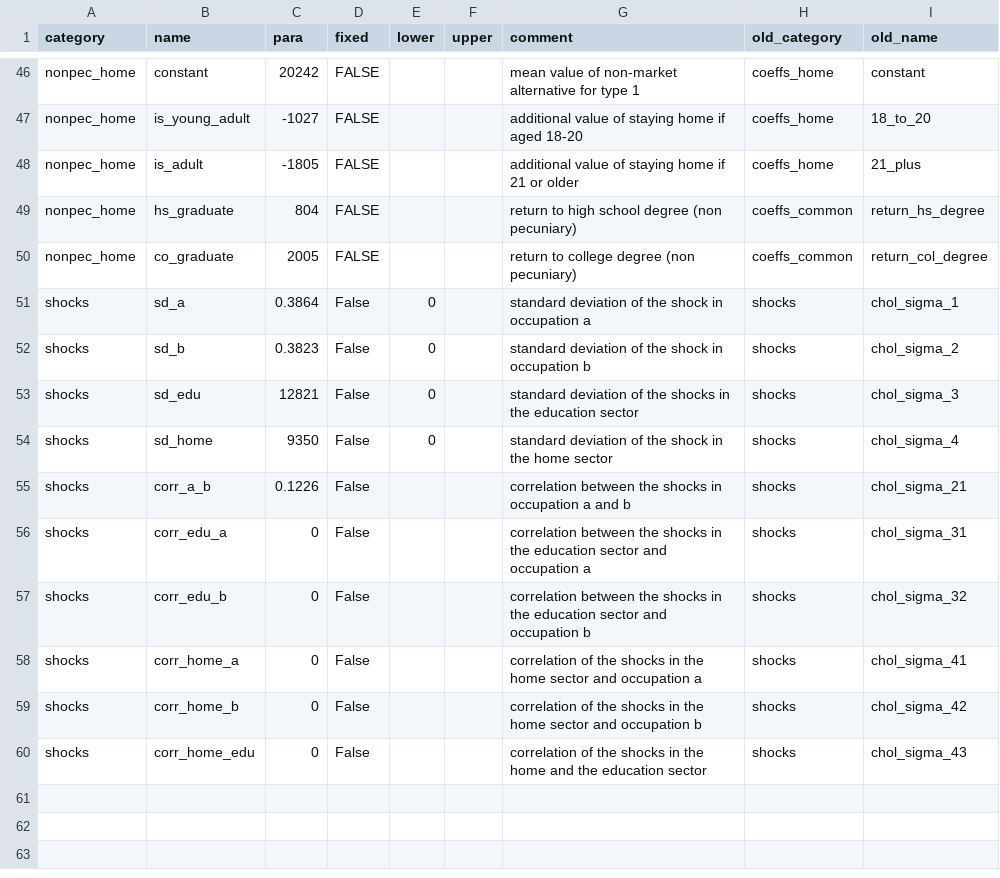
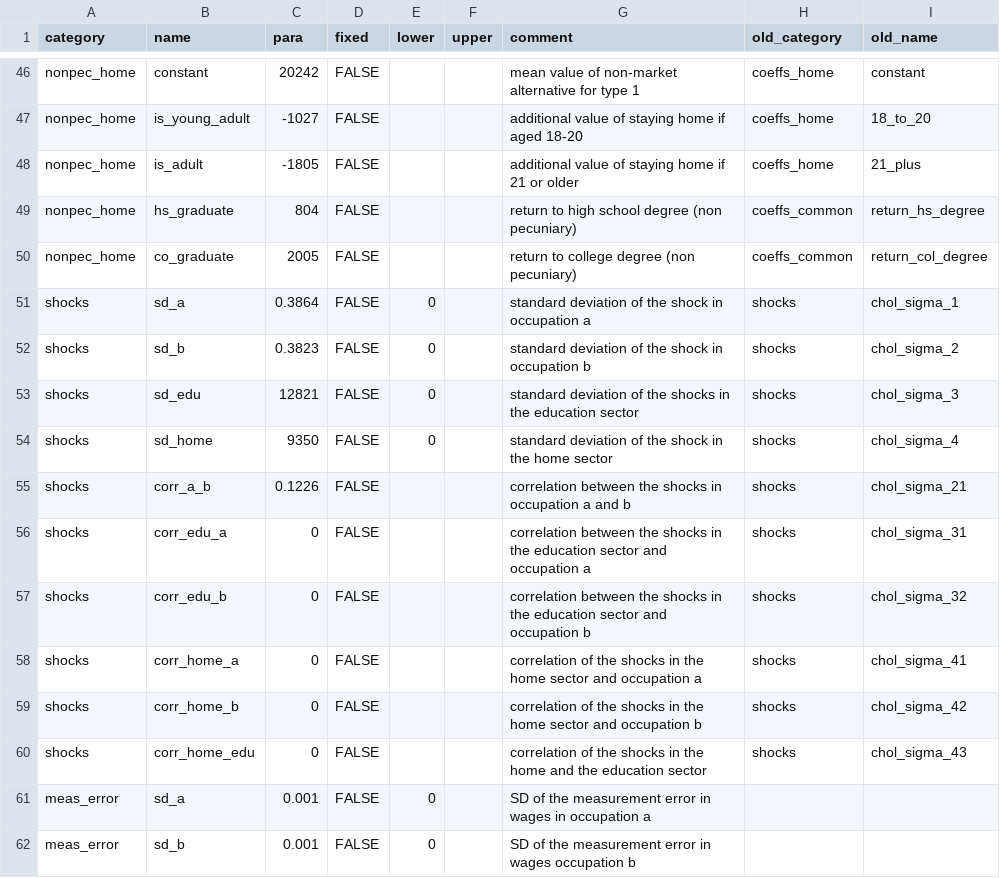
Before and after one commit to OpenSourceEconomics/respy, a CSV file: respy/pre_processing/base_spec.csv, drawn as a sheet; only a part is shown, gaps mark what is left out.

```diff
--- a/respy/pre_processing/base_spec.csv
+++ b/respy/pre_processing/base_spec.csv
@@ -50,11 +50,13 @@ nonpec_home,hs_graduate,804,FALSE,,,return to high school degree (non pecuniary)
 nonpec_home,co_graduate,2005,FALSE,,,return to college degree (non pecuniary),coeffs_common,return_col_degree
-shocks,sd_a,0.3864,False,0,,standard deviation of the shock in occupation a,shocks,chol_sigma_1
-shocks,sd_b,0.3823,False,0,,standard deviation of the shock in occupation b,shocks,chol_sigma_2
-shocks,sd_edu,12821,False,0,,standard deviation of the shocks in the education sector,shocks,chol_sigma_3
-shocks,sd_home,9350,False,0,,standard deviation of the shock in the home sector,shocks,chol_sigma_4
-shocks,corr_a_b,0.1226,False,,,correlation between the shocks in occupation a and b,shocks,chol_sigma_21
-shocks,corr_edu_a,0,False,,,correlation between the shocks in the education sector and occupation a,shocks,chol_sigma_31
-shocks,corr_edu_b,0,False,,,correlation between the shocks in the education sector and occupation b,shocks,chol_sigma_32
-shocks,corr_home_a,0,False,,,correlation of the shocks in the home sector and occupation a,shocks,chol_sigma_41
-shocks,corr_home_b,0,False,,,correlation of the shocks in the home sector and occupation b,shocks,chol_sigma_42
-shocks,corr_home_edu,0,False,,,correlation of the shocks in the home and the education sector,shocks,chol_sigma_43
+shocks,sd_a,0.3864,FALSE,0,,standard deviation of the shock in occupation a,shocks,chol_sigma_1
+shocks,sd_b,0.3823,FALSE,0,,standard deviation of the shock in occupation b,shocks,chol_sigma_2
+shocks,sd_edu,12821,FALSE,0,,standard deviation of the shocks in the education sector,shocks,chol_sigma_3
+shocks,sd_home,9350,FALSE,0,,standard deviation of the shock in the home sector,shocks,chol_sigma_4
+shocks,corr_a_b,0.1226,FALSE,,,correlation between the shocks in occupation a and b,shocks,chol_sigma_21
+shocks,corr_edu_a,0,FALSE,,,correlation between the shocks in the education sector and occupation a,shocks,chol_sigma_31
+shocks,corr_edu_b,0,FALSE,,,correlation between the shocks in the education sector and occupation b,shocks,chol_sigma_32
+shocks,corr_home_a,0,FALSE,,,correlation of the shocks in the home sector and occupation a,shocks,chol_sigma_41
+shocks,corr_home_b,0,FALSE,,,correlation of the shocks in the home sector and occupation b,shocks,chol_sigma_42
+shocks,corr_home_edu,0,FALSE,,,correlation of the shocks in the home and the education sector,shocks,chol_sigma_43
+meas_error,sd_a,0.001,FALSE,0,,SD of the measurement error in wages in occupation a,,
+meas_error,sd_b,0.001,FALSE,0,,SD of the measurement error in wages occupation b,,
```
Also changed, not shown: 17 other files.
